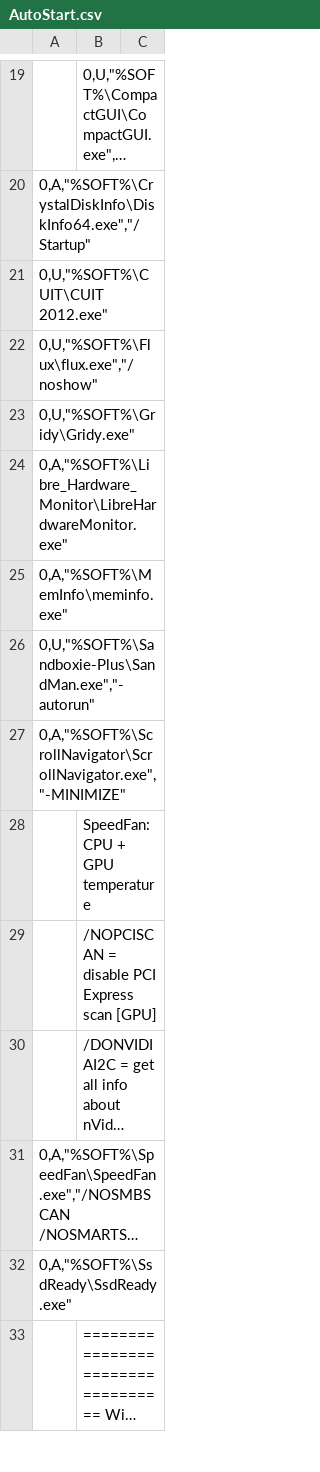
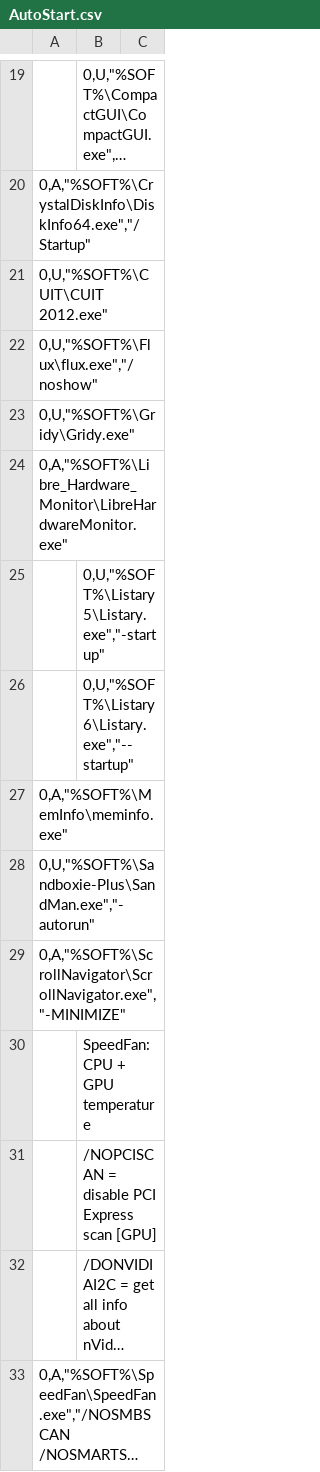
Before and after one commit to kyklish/AutoHotkeyScripts, a CSV file: AutoStart.csv, drawn as a sheet; only a part is shown, gaps mark what is left out; the shorter side is filled out with more unchanged rows; long unchanged cells end in ….

Commit message:
AutoStart.csv - add Listary

```diff
--- a/AutoStart.csv
+++ b/AutoStart.csv
@@ -26,2 +26,4 @@
   0,A,"%SOFT%\Libre_Hardware_Monitor\LibreHardwareMonitor.exe"
+ ;0,U,"%SOFT%\Listary5\Listary.exe","-startup"
+ ;0,U,"%SOFT%\Listary6\Listary.exe","--startup"
   0,A,"%SOFT%\MemInfo\meminfo.exe"
```
